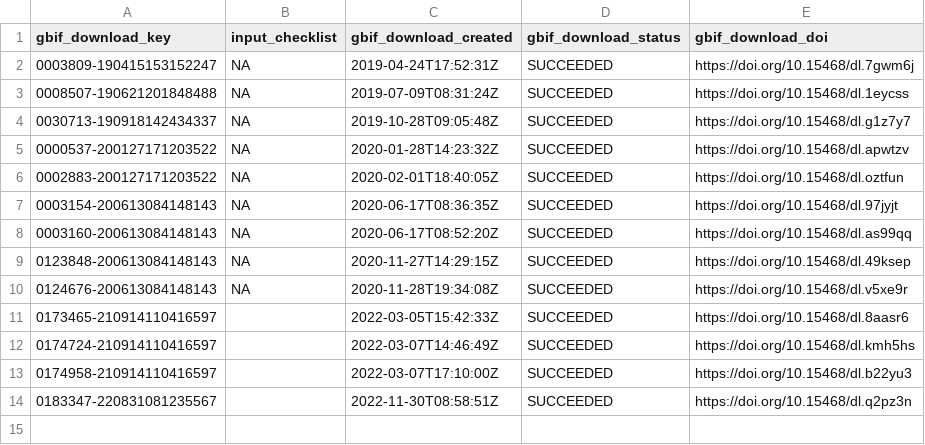
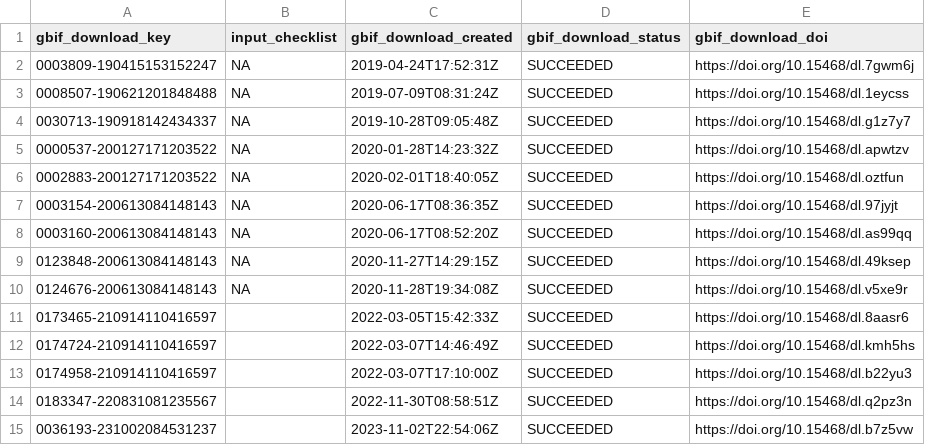
Before and after one commit to trias-project/occ-cube, a TSV file: data/raw/gbif_downloads.tsv, drawn as a sheet.

```diff
--- a/data/raw/gbif_downloads.tsv
+++ b/data/raw/gbif_downloads.tsv
@@ -14 +14,2 @@ gbif_download_key	input_checklist	gbif_download_created	gbif_download_status	gbi
 0183347-220831081235567		2022-11-30T08:58:51Z	SUCCEEDED	https://doi.org/10.15468/dl.q2pz3n
+0036193-231002084531237		2023-11-02T22:54:06Z	SUCCEEDED	https://doi.org/10.15468/dl.b7z5vw
```
Also changed, not shown: 4 other files.
